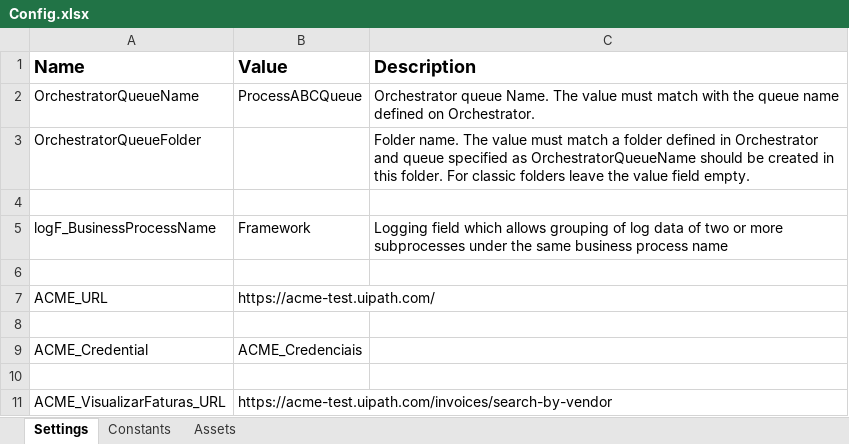
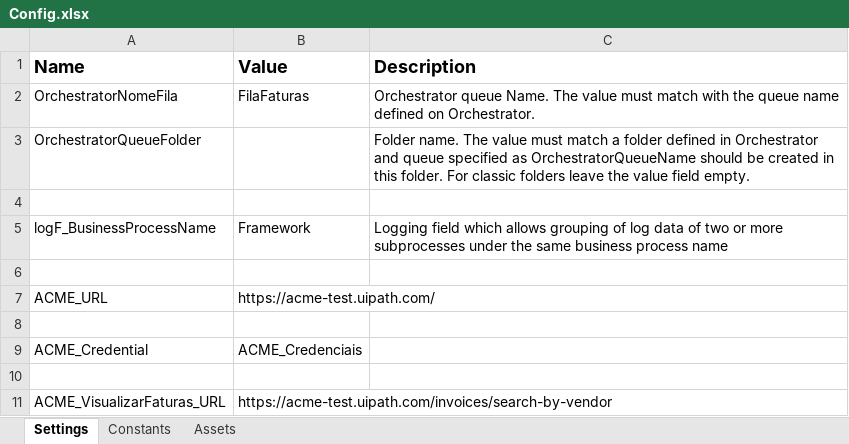
Before and after one commit to tiago238/Dispatcher, an Excel workbook: Data/Config.xlsx, sheet Settings, drawn as a sheet; values as stored, in another font and other column widths than the file's, no borders; removed rows and columns are numbered as before the commit, all else as after; the diff names each change by its address in the sheet, - before the commit and + after, or states it on an @@ line.

Commit message:
Create queue orchestrator

```diff
--- a/Data/Config.xlsx (sheet Settings)
+++ b/Data/Config.xlsx (sheet Settings)
-row 2: OrchestratorQueueName | ProcessABCQueue | Orchestrator queue Name. The value must match with the queue name defined on Orchestrator.
+row 2: OrchestratorNomeFila | FilaFaturas | Orchestrator queue Name. The value must match with the queue name defined on Orchestrator.
```
Also changed, not shown: 6 other files.
